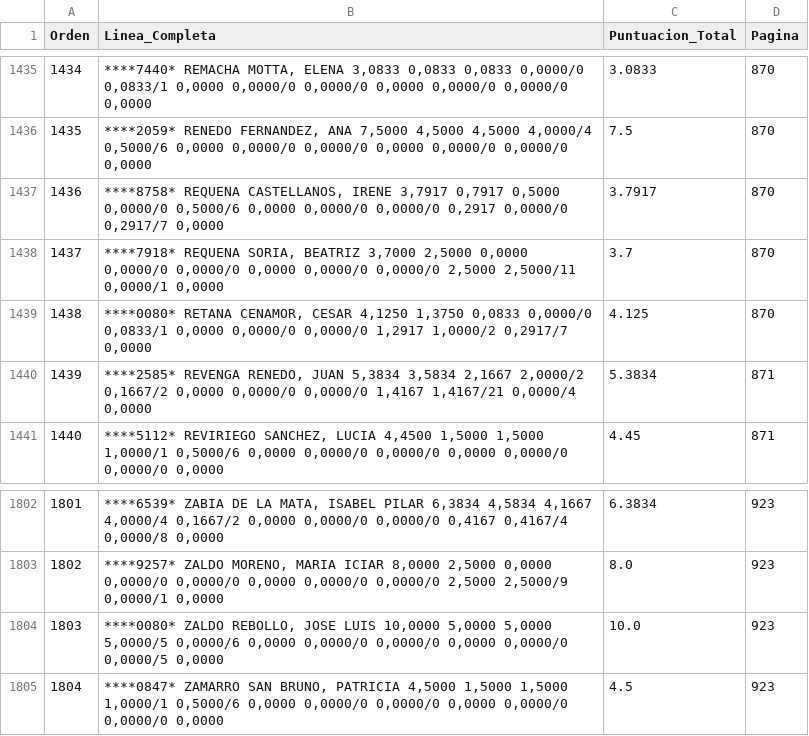
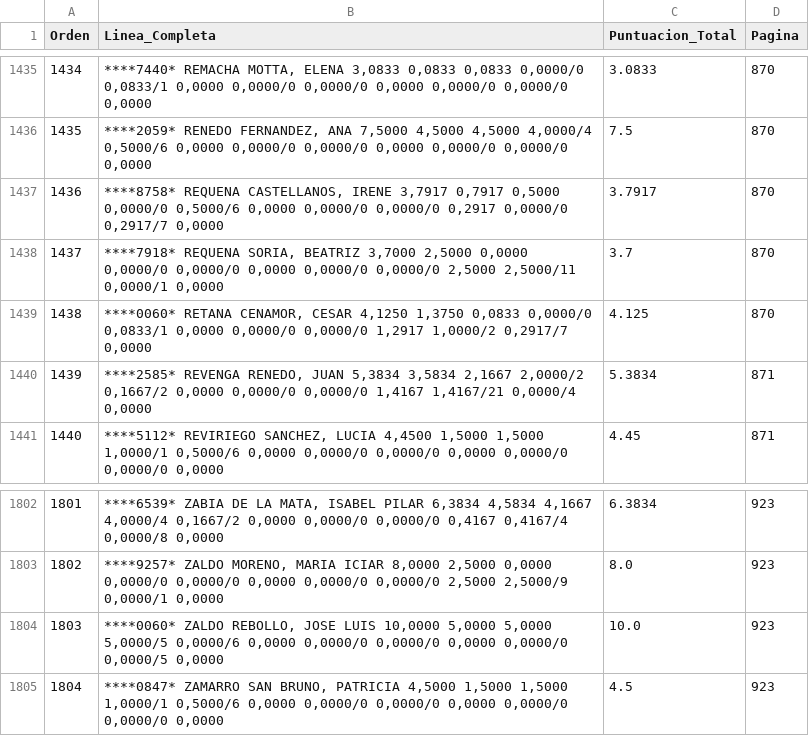
Before and after one commit to joanh/Baremos2025, a CSV file: especialidades/matematicas_006/output/puntuaciones_matematicas_006.csv (was especialidades/matematicas_008/output/puntuaciones_matematicas_008.csv), drawn as a sheet; only a part is shown, gaps mark what is left out; the diff covers the shown part only.

```diff
--- a/especialidades/matematicas_008/output/puntuaciones_matematicas_008.csv
+++ b/especialidades/matematicas_006/output/puntuaciones_matematicas_006.csv
@@ -1438,3 +1438,3 @@ Orden,Linea_Completa,Puntuacion_Total,Pagina
 1437,"****7918* REQUENA SORIA, BEATRIZ 3,7000 2,5000 0,0000 0,0000/0 0,0000/0 0,0000 0,0000/0 0,0000/0 2,5000 2,5000/11 0,0000/1 0,0000",3.7,870
-1438,"****0080* RETANA CENAMOR, CESAR 4,1250 1,3750 0,0833 0,0000/0 0,0833/1 0,0000 0,0000/0 0,0000/0 1,2917 1,0000/2 0,2917/7 0,0000",4.125,870
+1438,"****0060* RETANA CENAMOR, CESAR 4,1250 1,3750 0,0833 0,0000/0 0,0833/1 0,0000 0,0000/0 0,0000/0 1,2917 1,0000/2 0,2917/7 0,0000",4.125,870
 1439,"****2585* REVENGA RENEDO, JUAN 5,3834 3,5834 2,1667 2,0000/2 0,1667/2 0,0000 0,0000/0 0,0000/0 1,4167 1,4167/21 0,0000/4 0,0000",5.3834,871
@@ -1803,3 +1803,3 @@ Orden,Linea_Completa,Puntuacion_Total,Pagina
 1802,"****9257* ZALDO MORENO, MARIA ICIAR 8,0000 2,5000 0,0000 0,0000/0 0,0000/0 0,0000 0,0000/0 0,0000/0 2,5000 2,5000/9 0,0000/1 0,0000",8.0,923
-1803,"****0080* ZALDO REBOLLO, JOSE LUIS 10,0000 5,0000 5,0000 5,0000/5 0,0000/6 0,0000 0,0000/0 0,0000/0 0,0000 0,0000/0 0,0000/5 0,0000",10.0,923
+1803,"****0060* ZALDO REBOLLO, JOSE LUIS 10,0000 5,0000 5,0000 5,0000/5 0,0000/6 0,0000 0,0000/0 0,0000/0 0,0000 0,0000/0 0,0000/5 0,0000",10.0,923
 1804,"****0847* ZAMARRO SAN BRUNO, PATRICIA 4,5000 1,5000 1,5000 1,0000/1 0,5000/6 0,0000 0,0000/0 0,0000/0 0,0000 0,0000/0 0,0000/0 0,0000",4.5,923
```
Also changed, not shown: 5 edited cells elsewhere in this file, 32 other files.
